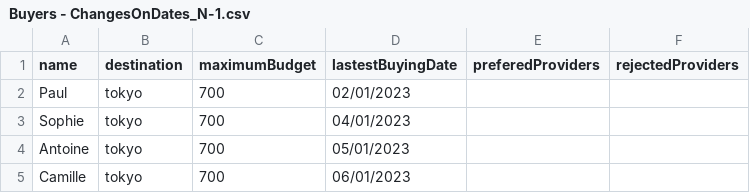
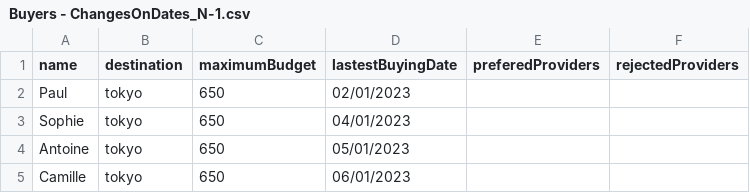
Before and after one commit to IskanderFerchiou/TP_SMA, a CSV file: datasets/Buyers - ChangesOnDates_N-1.csv, drawn as a sheet.

Commit message:
remaining date fix, minimum budget and latestProvidingDate in changesOnDate

```diff
--- a/datasets/Buyers - ChangesOnDates_N-1.csv
+++ b/datasets/Buyers - ChangesOnDates_N-1.csv
@@ -1,5 +1,5 @@
 name;destination;maximumBudget;lastestBuyingDate;preferedProviders;rejectedProviders
-Paul;tokyo;700;02/01/2023;;
-Sophie;tokyo;700;04/01/2023;;
-Antoine;tokyo;700;05/01/2023;;
-Camille;tokyo;700;06/01/2023;;
+Paul;tokyo;650;02/01/2023;;
+Sophie;tokyo;650;04/01/2023;;
+Antoine;tokyo;650;05/01/2023;;
+Camille;tokyo;650;06/01/2023;;
```
Also changed, not shown: datasets/Tickets - ChangesOnDates_N-1.csv, 2 other files.
